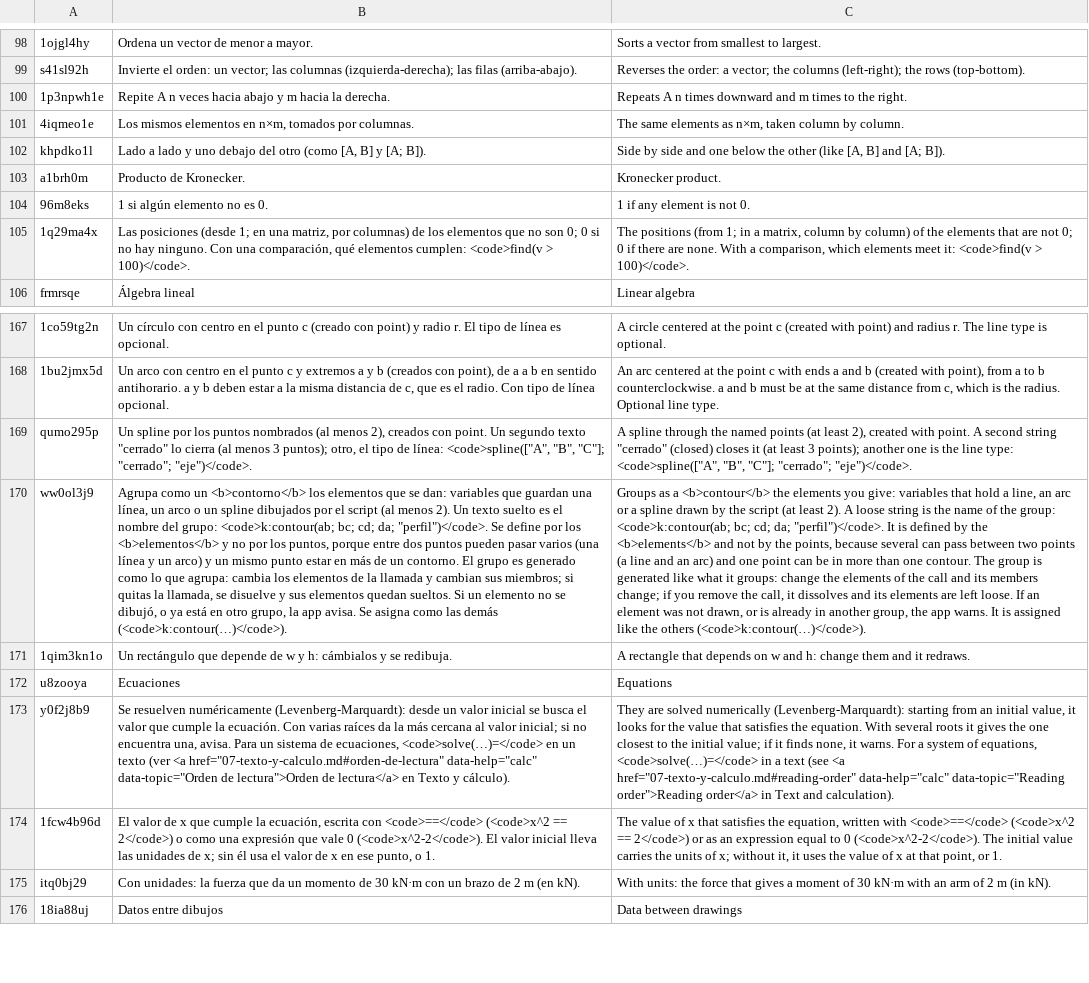
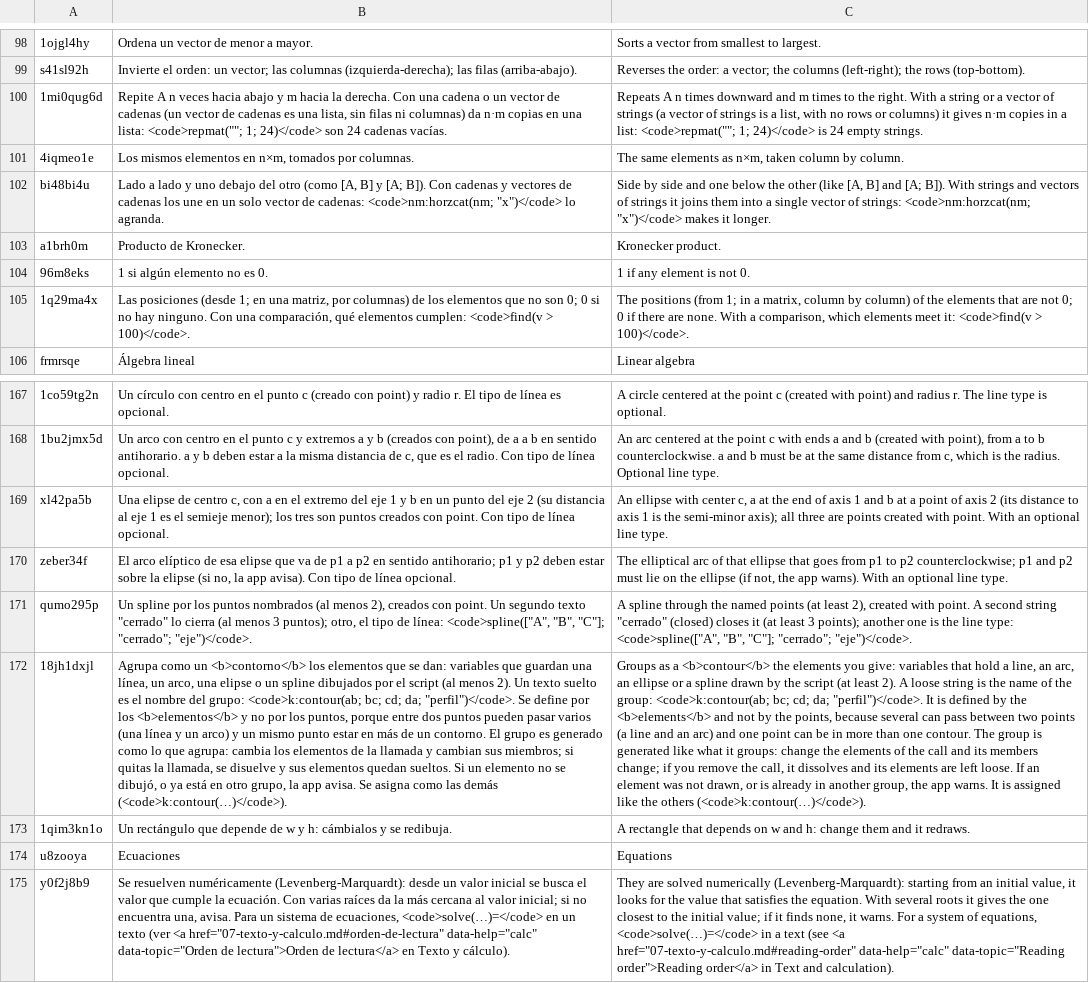
Before and after one commit to oscampo/a-cad, a TSV file: tools/i18n/ref/funcref.tsv, drawn as a sheet; only a part is shown, gaps mark what is left out; the shorter side is filled out with more unchanged rows; removed rows and columns are numbered as before the commit, all else as after; the diff names each change by its address in the sheet, - before the commit and + after, or states it on an @@ line.

```diff
--- a/tools/i18n/ref/funcref.tsv
+++ b/tools/i18n/ref/funcref.tsv
-row 100: 1p3npwh1e | Repite A n veces hacia abajo y m hacia la derecha. | Repeats A n times downward and m times to the right.
+row 100: 1mi0qug6d | Repite A n veces hacia abajo y m hacia la derecha. Con una cadena o un vector de cadenas (un vector de cadenas es una lista, sin filas ni columnas) da n·m copias en una lista: <code>repmat(""; 1; 24)</code> son 24 cadenas vacías. | Repeats A n times downward and m times to the right. With a string or a vector of strings (a vector of strings is a list, with no rows or columns) it gives n·m copies in a list: <code>repmat(""; 1; 24)</code> is 24 empty strings.
-row 102: khpdko1l | Lado a lado y uno debajo del otro (como [A, B] y [A; B]). | Side by side and one below the other (like [A, B] and [A; B]).
+row 102: bi48bi4u | Lado a lado y uno debajo del otro (como [A, B] y [A; B]). Con cadenas y vectores de cadenas los une en un solo vector de cadenas: <code>nm:horzcat(nm; "x")</code> lo agranda. | Side by side and one below the other (like [A, B] and [A; B]). With strings and vectors of strings it joins them into a single vector of strings: <code>nm:horzcat(nm; "x")</code> makes it longer.
+row 169: xl42pa5b | Una elipse de centro c, con a en el extremo del eje 1 y b en un punto del eje 2 (su distancia al eje 1 es el semieje menor); los tres son puntos creados con point. Con tipo de línea opcional. | An ellipse with center c, a at the end of axis 1 and b at a point of axis 2 (its distance to axis 1 is the semi-minor axis); all three are points created with point. With an optional line type.
+row 170: zeber34f | El arco elíptico de esa elipse que va de p1 a p2 en sentido antihorario; p1 y p2 deben estar sobre la elipse (si no, la app avisa). Con tipo de línea opcional. | The elliptical arc of that ellipse that goes from p1 to p2 counterclockwise; p1 and p2 must lie on the ellipse (if not, the app warns). With an optional line type.
-row 170: ww0ol3j9 | Agrupa como un <b>contorno</b> los elementos que se dan: variables que guardan una línea, un arco o un spline dibujados por el script (al menos 2). Un texto suelto es el nombre del grupo: <code>k:contour(ab; bc; cd; da; "perfil")</code>. Se define por los <b>elementos</b> y no por los puntos, porque entre dos puntos pueden pasar varios (una línea y un arco) y un mismo punto estar en más de un contorno. El grupo es generado como lo que agrupa: cambia los elementos de la llamada y cambian sus miembros; si quitas la llamada, se disuelve y sus elementos quedan sueltos. Si un elemento no se dibujó, o ya está en otro grupo, la app avisa. Se asigna como las demás (<code>k:contour(…)</code>). | Groups as a <b>contour</b> the elements you give: variables that hold a line, an arc or a spline drawn by the script (at least 2). A loose string is the name of the group: <code>k:contour(ab; bc; cd; da; "perfil")</code>. It is defined by the <b>elements</b> and not by the points, because several can pass between two points (a line and an arc) and one point can be in more than one contour. The group is generated like what it groups: change the elements of the call and its members change; if you remove the call, it dissolves and its elements are left loose. If an element was not drawn, or is already in another group, the app warns. It is assigned like the others (<code>k:contour(…)</code>).
+row 172: 18jh1dxjl | Agrupa como un <b>contorno</b> los elementos que se dan: variables que guardan una línea, un arco, una elipse o un spline dibujados por el script (al menos 2). Un texto suelto es el nombre del grupo: <code>k:contour(ab; bc; cd; da; "perfil")</code>. Se define por los <b>elementos</b> y no por los puntos, porque entre dos puntos pueden pasar varios (una línea y un arco) y un mismo punto estar en más de un contorno. El grupo es generado como lo que agrupa: cambia los elementos de la llamada y cambian sus miembros; si quitas la llamada, se disuelve y sus elementos quedan sueltos. Si un elemento no se dibujó, o ya está en otro grupo, la app avisa. Se asigna como las demás (<code>k:contour(…)</code>). | Groups as a <b>contour</b> the elements you give: variables that hold a line, an arc, an ellipse or a spline drawn by the script (at least 2). A loose string is the name of the group: <code>k:contour(ab; bc; cd; da; "perfil")</code>. It is defined by the <b>elements</b> and not by the points, because several can pass between two points (a line and an arc) and one point can be in more than one contour. The group is generated like what it groups: change the elements of the call and its members change; if you remove the call, it dissolves and its elements are left loose. If an element was not drawn, or is already in another group, the app warns. It is assigned like the others (<code>k:contour(…)</code>).
```
Also changed, not shown: tools/i18n/extras.tsv, 13 other files.
